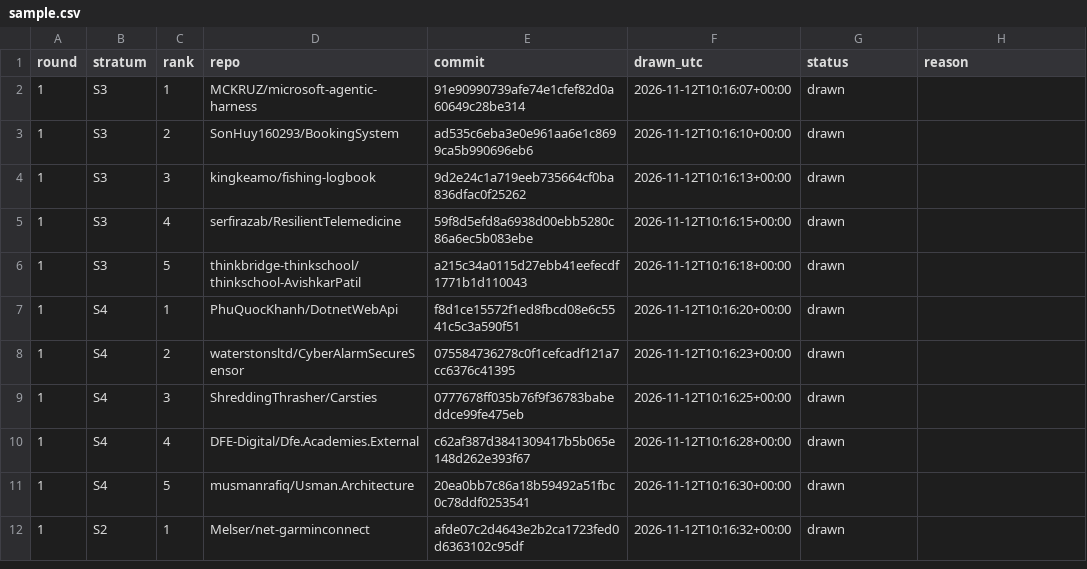
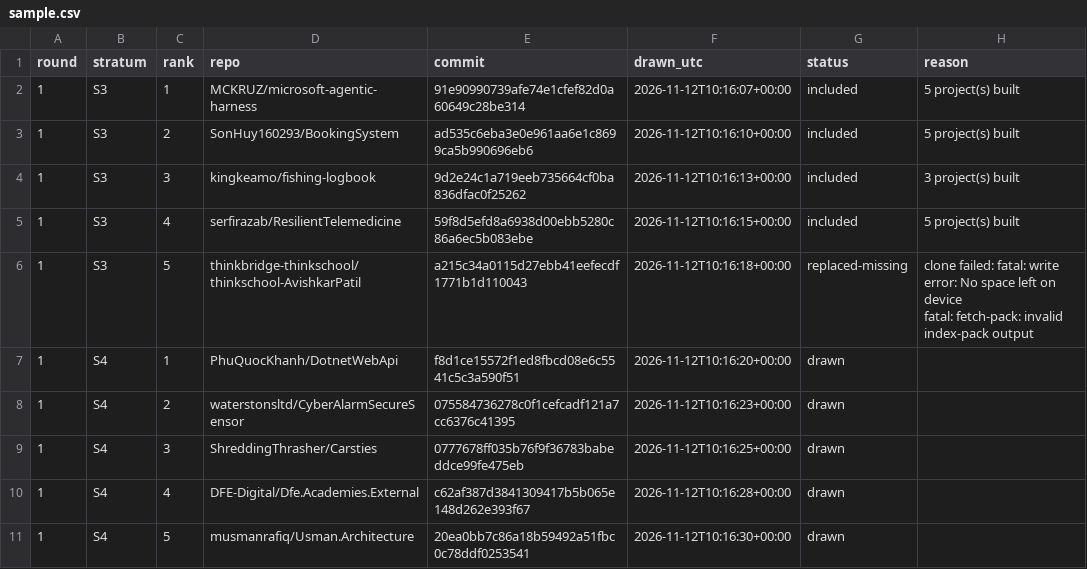
Before and after one commit to Osamah3/retryscope, a CSV file: corpus/sample.csv, drawn as a sheet; only a part is shown; the shorter side is filled out with more unchanged rows.

```diff
--- a/corpus/sample.csv
+++ b/corpus/sample.csv
@@ -1,7 +1,8 @@
 round,stratum,rank,repo,commit,drawn_utc,status,reason
-1,S3,1,MCKRUZ/microsoft-agentic-harness,91e90990739afe74e1cfef82d0a60649c28be314,2026-11-12T10:16:07+00:00,drawn,
-1,S3,2,SonHuy160293/BookingSystem,ad535c6eba3e0e961aa6e1c8699ca5b990696eb6,2026-11-12T10:16:10+00:00,drawn,
-1,S3,3,kingkeamo/fishing-logbook,9d2e24c1a719eeb735664cf0ba836dfac0f25262,2026-11-12T10:16:13+00:00,drawn,
-1,S3,4,serfirazab/ResilientTelemedicine,59f8d5efd8a6938d00ebb5280c86a6ec5b083ebe,2026-11-12T10:16:15+00:00,drawn,
-1,S3,5,thinkbridge-thinkschool/thinkschool-AvishkarPatil,a215c34a0115d27ebb41eefecdf1771b1d110043,2026-11-12T10:16:18+00:00,drawn,
+1,S3,1,MCKRUZ/microsoft-agentic-harness,91e90990739afe74e1cfef82d0a60649c28be314,2026-11-12T10:16:07+00:00,included,5 project(s) built
+1,S3,2,SonHuy160293/BookingSystem,ad535c6eba3e0e961aa6e1c8699ca5b990696eb6,2026-11-12T10:16:10+00:00,included,5 project(s) built
+1,S3,3,kingkeamo/fishing-logbook,9d2e24c1a719eeb735664cf0ba836dfac0f25262,2026-11-12T10:16:13+00:00,included,3 project(s) built
+1,S3,4,serfirazab/ResilientTelemedicine,59f8d5efd8a6938d00ebb5280c86a6ec5b083ebe,2026-11-12T10:16:15+00:00,included,5 project(s) built
+1,S3,5,thinkbridge-thinkschool/thinkschool-AvishkarPatil,a215c34a0115d27ebb41eefecdf1771b1d110043,2026-11-12T10:16:18+00:00,replaced-missing,"clone failed: fatal: write error: No space left on device
+fatal: fetch-pack: invalid index-pack output"
 1,S4,1,PhuQuocKhanh/DotnetWebApi,f8d1ce15572f1ed8fbcd08e6c5541c5c3a590f51,2026-11-12T10:16:20+00:00,drawn,
```
Also changed, not shown: 3 other files.
